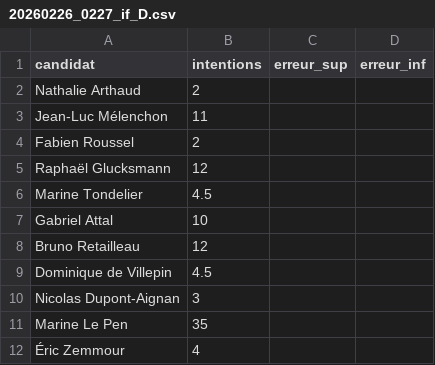
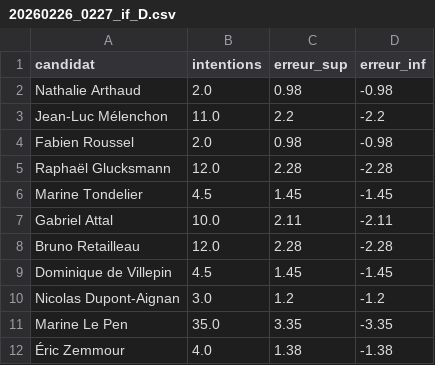
Before and after one commit to MieuxVoter/presidentielle2027, a CSV file: polls/20260226_0227_if_D.csv, drawn as a sheet.

```diff
--- a/polls/20260226_0227_if_D.csv
+++ b/polls/20260226_0227_if_D.csv
@@ -1,12 +1,12 @@
 candidat,intentions,erreur_sup,erreur_inf
-Nathalie Arthaud,2,,
-Jean-Luc Mélenchon,11,,
-Fabien Roussel,2,,
-Raphaël Glucksmann,12,,
-Marine Tondelier,4.5,,
-Gabriel Attal,10,,
-Bruno Retailleau,12,,
-Dominique de Villepin,4.5,,
-Nicolas Dupont-Aignan,3,,
-Marine Le Pen,35,,
-Éric Zemmour,4,,
+Nathalie Arthaud,2.0,0.98,-0.98
+Jean-Luc Mélenchon,11.0,2.2,-2.2
+Fabien Roussel,2.0,0.98,-0.98
+Raphaël Glucksmann,12.0,2.28,-2.28
+Marine Tondelier,4.5,1.45,-1.45
+Gabriel Attal,10.0,2.11,-2.11
+Bruno Retailleau,12.0,2.28,-2.28
+Dominique de Villepin,4.5,1.45,-1.45
+Nicolas Dupont-Aignan,3.0,1.2,-1.2
+Marine Le Pen,35.0,3.35,-3.35
+Éric Zemmour,4.0,1.38,-1.38
```
Also changed, not shown: polls/20260201_0206_if_A.csv, polls/20260226_0227_if_A.csv, 49 other files.
